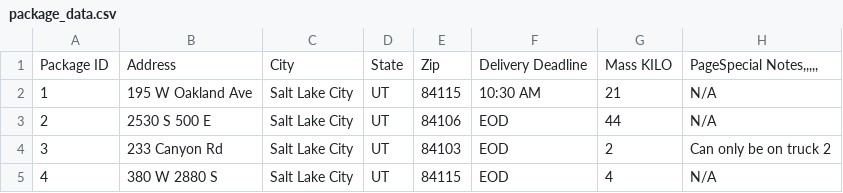
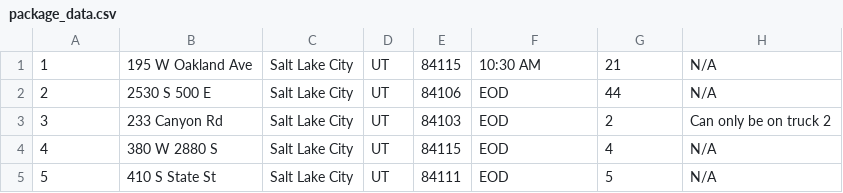
Before and after one commit to Folrig/TSP_Trucks, a CSV file: package_data.csv, drawn as a sheet; only a part is shown; the shorter side is filled out with more unchanged rows; the diff names each change by its address in the sheet, - before the commit and + after, or states it on an @@ line.

```diff
--- a/package_data.csv
+++ b/package_data.csv
-row 1: Package ID | Address | City | State | Zip | Delivery Deadline | Mass KILO | PageSpecial Notes,,,,,
```
Also changed, not shown: 8 other files.
